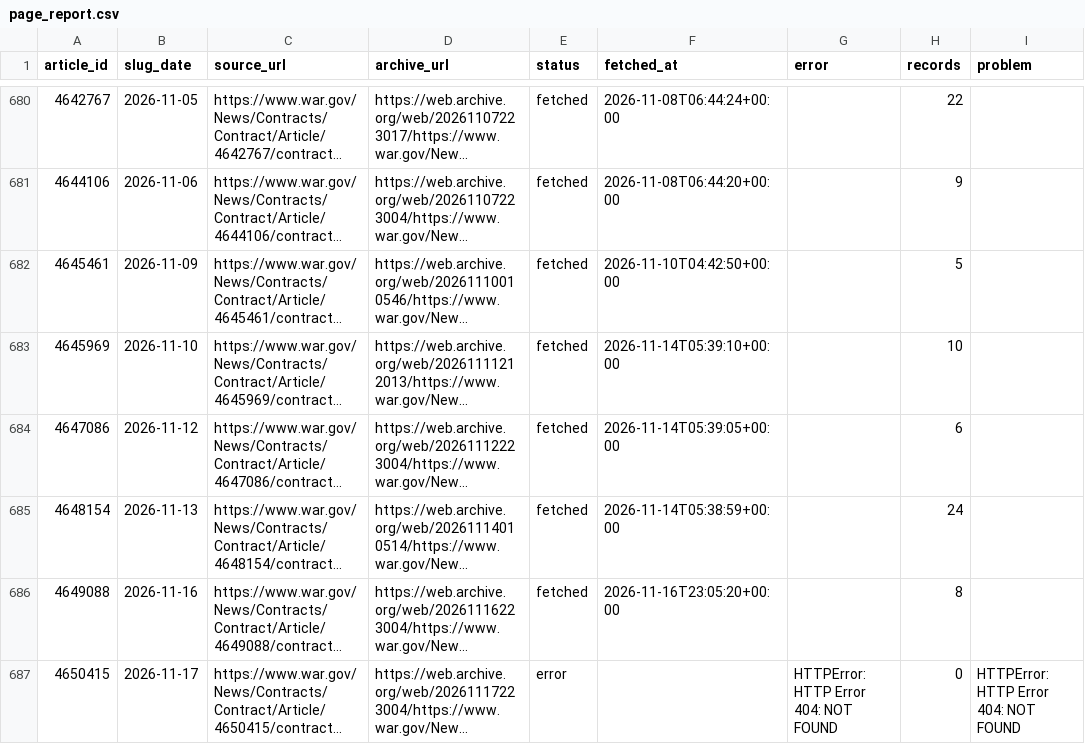
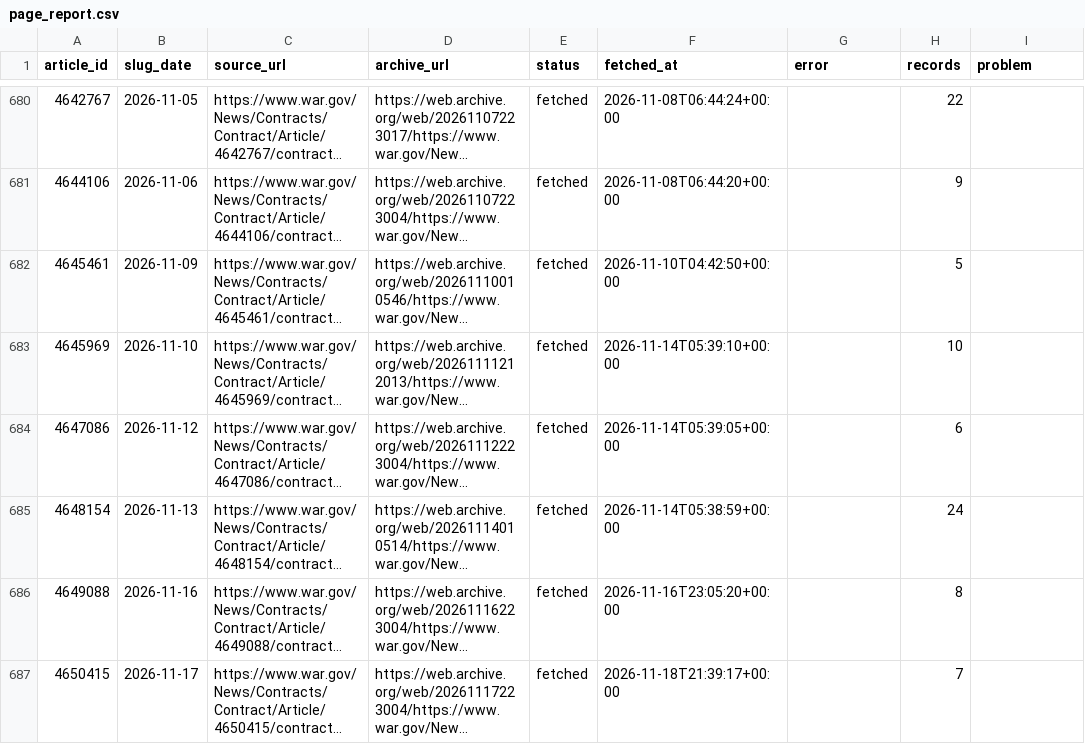
Before and after one commit to apersonli55555/hangar, a CSV file: data/page_report.csv, drawn as a sheet; only a part is shown, gaps mark what is left out; long unchanged cells end in …; the diff names each change by its address in the sheet, - before the commit and + after, or states it on an @@ line.

```diff
--- a/data/page_report.csv
+++ b/data/page_report.csv
-E687 (status): error
+E687 (status): fetched
-F687 (fetched_at): (empty)
+F687 (fetched_at): 2026-11-18T21:39:17+00:00
-G687 (error): HTTPError: HTTP Error 404: NOT FOUND
+G687 (error): (empty)
-H687 (records): 0
+H687 (records): 7
-I687 (problem): HTTPError: HTTP Error 404: NOT FOUND
+I687 (problem): (empty)
```
Also changed, not shown: data/coverage.csv, data/pages.csv, 3 other files.
